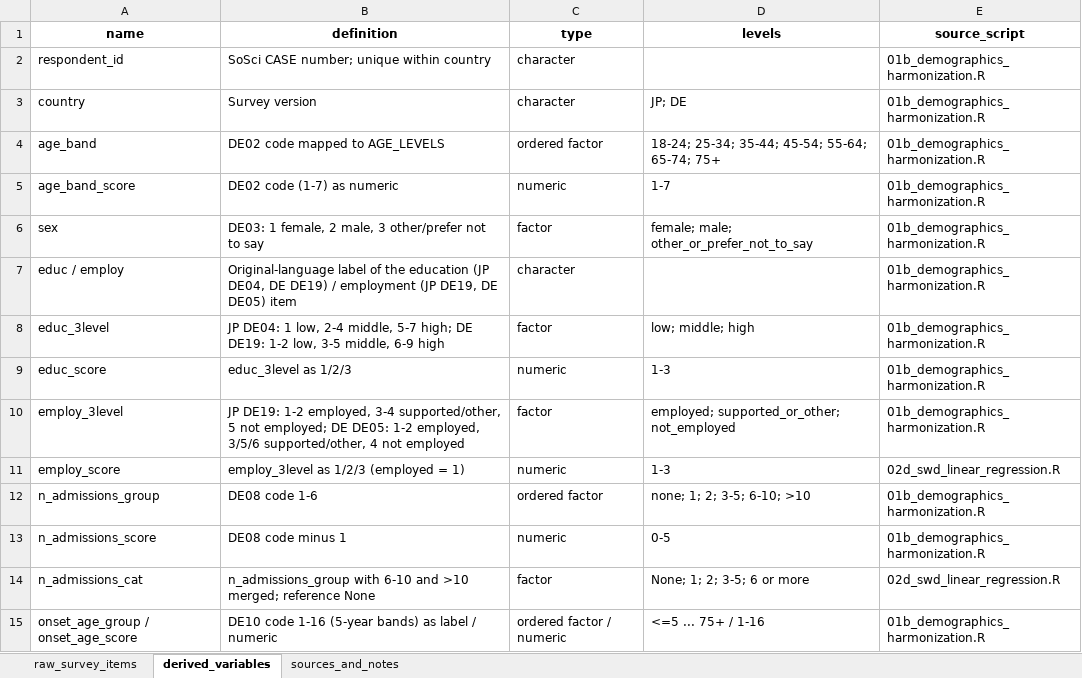
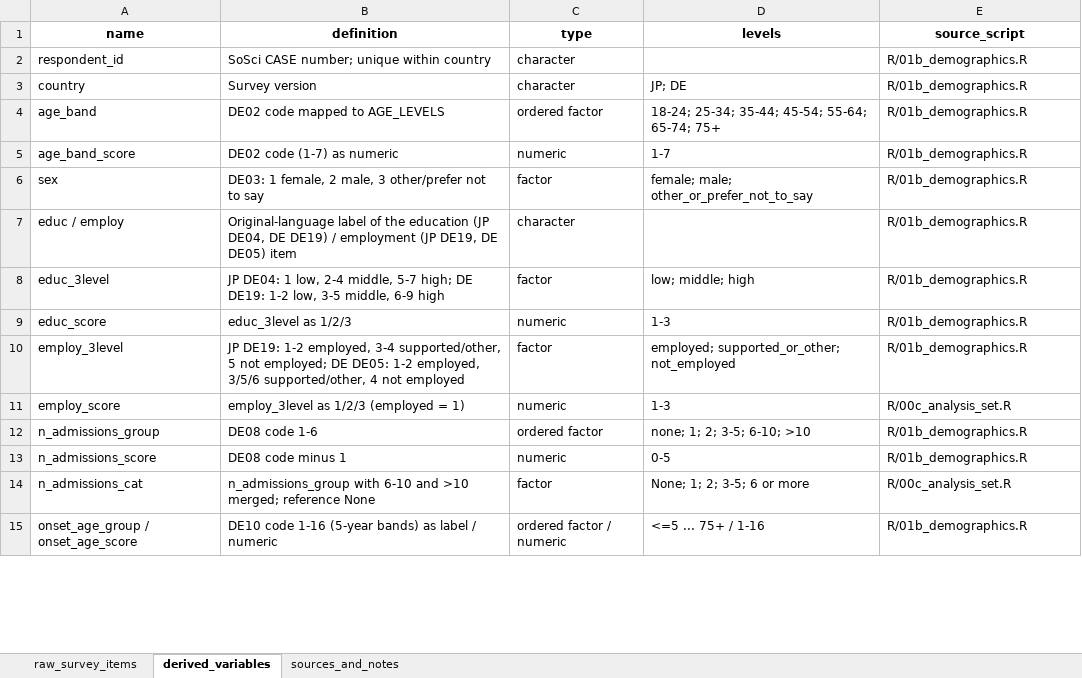
Before and after one commit to ykfrkw/swd-antipsychotics, an Excel workbook: docs/data_dictionary.xlsx, sheet derived_variables, drawn as a sheet; only a part is shown; values as stored, in another font and other column widths than the file's, no borders; the diff covers the shown part only; the diff names each change by its address in the sheet, - before the commit and + after, or states it on an @@ line.

```diff
--- a/docs/data_dictionary.xlsx (sheet derived_variables)
+++ b/docs/data_dictionary.xlsx (sheet derived_variables)
-E2:E10 (source_script): 01b_demographics_harmonization.R
+E2:E10 (source_script): R/01b_demographics.R
-E11 (source_script): 02d_swd_linear_regression.R
+E11 (source_script): R/00c_analysis_set.R
-E12:E13 (source_script): 01b_demographics_harmonization.R
+E12:E13 (source_script): R/01b_demographics.R
-E14 (source_script): 02d_swd_linear_regression.R
+E14 (source_script): R/00c_analysis_set.R
-E15 (source_script): 01b_demographics_harmonization.R
+E15 (source_script): R/01b_demographics.R
```
Also changed, not shown: 17 edited cells elsewhere in this sheet, sheet sources_and_notes.
